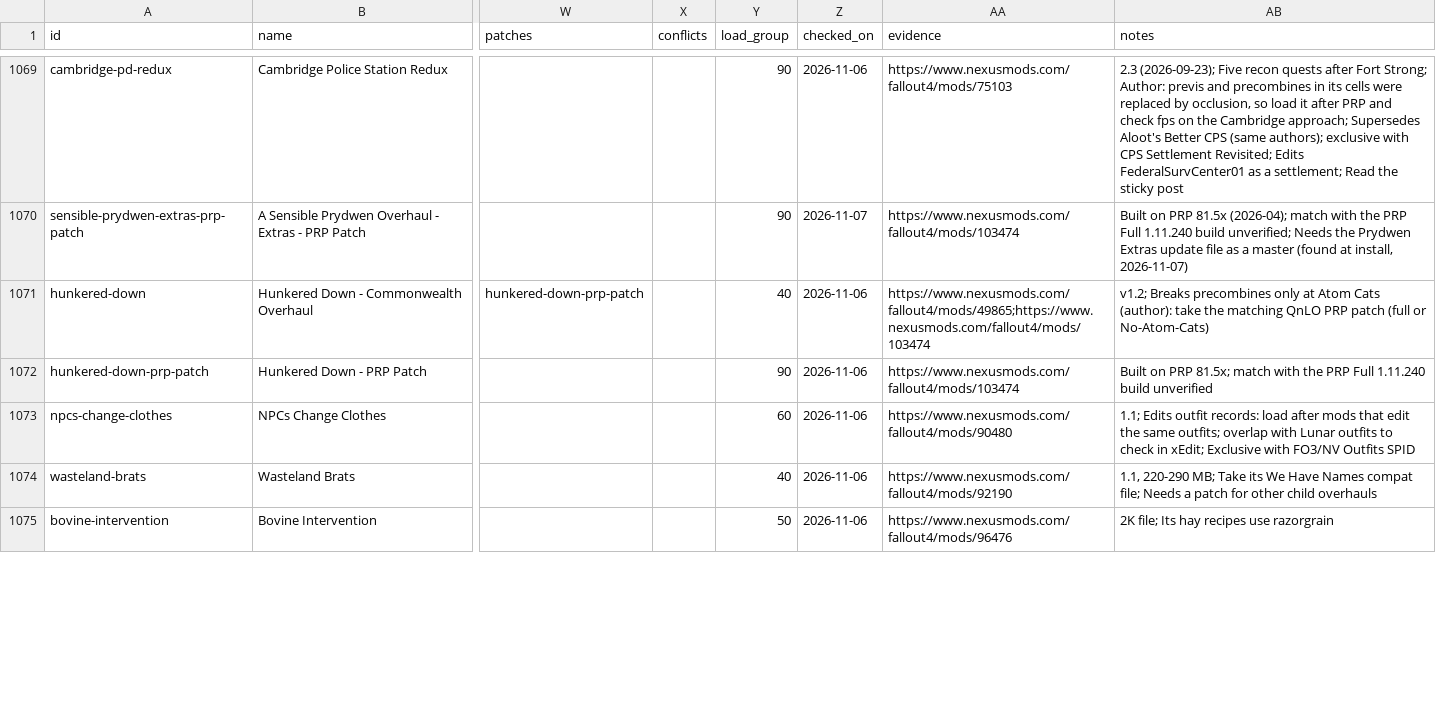
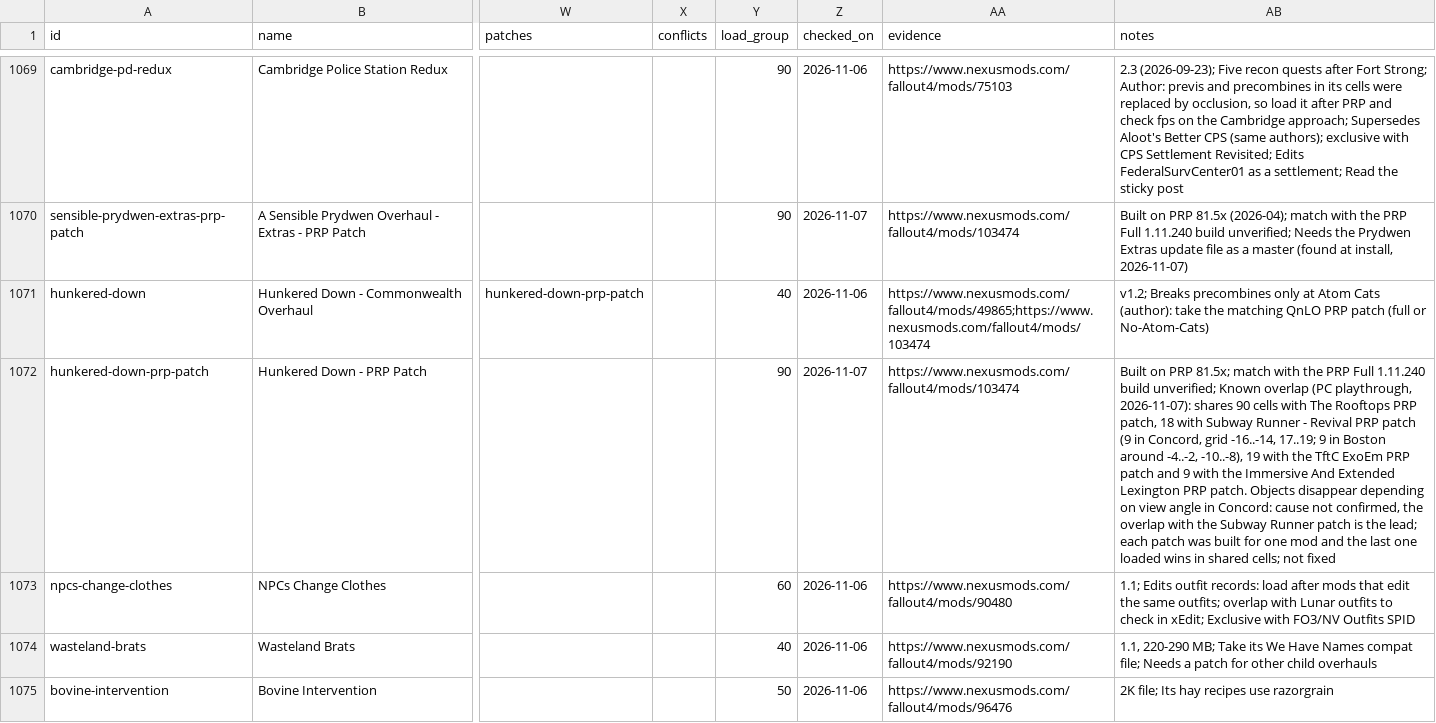
Before and after one commit to MorganKryze/special-mods-list, a CSV file: data/mods.csv, drawn as a sheet; only a part is shown, gaps mark what is left out; the diff covers the shown part only; the diff names each change by its address in the sheet, - before the commit and + after, or states it on an @@ line.

```diff
--- a/data/mods.csv
+++ b/data/mods.csv
-Z1072 (checked_on): 2026-11-06
+Z1072 (checked_on): 2026-11-07
-AB1072 (notes): …1.11.240 build unverified
+AB1072 (notes): …1.11.240 build unverified; Known overlap (PC playthrough, 2026-11-07): shares 90 cells with The Rooftops PRP patch, 18 with Subway Runner - Revival PRP patch (9 in Concord, grid -16..-14, 17..19; 9 in Boston around -4..-2, -10..-8), 19 with the TftC ExoEm PRP patch and 9 with the Immersive And Extended Lexington PRP patch. Objects disappear depending on view angle in Concord: cause not confirmed, the overlap with the Subway Runner patch is the lead; each patch was built for one mod and the last one loaded wins in shared cells; not fixed
```
Also changed, not shown: 27 edited cells elsewhere in this file, 6 other files.
